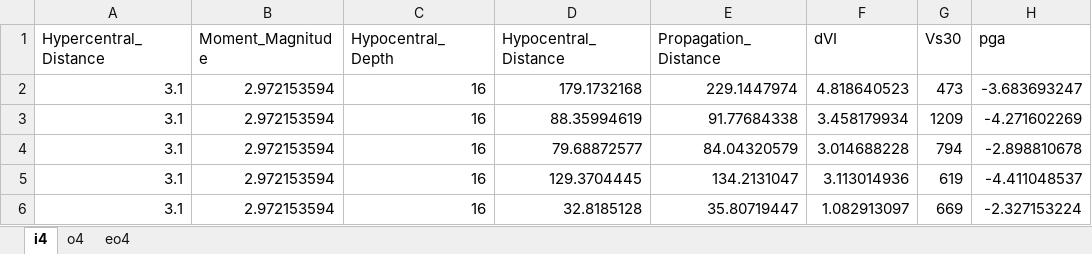
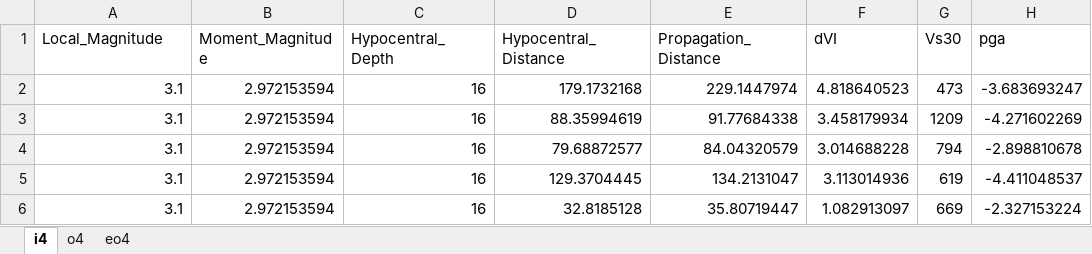
Before and after one commit to kosb123/Punching-shear, an Excel workbook: earthquake_data/x_nan_4.xlsx, sheet i4, drawn as a sheet; only a part is shown; values as stored, in another font and other column widths than the file's, no borders; the diff names each change by its address in the sheet, - before the commit and + after, or states it on an @@ line.

```diff
--- a/earthquake_data/x_nan_4.xlsx (sheet i4)
+++ b/earthquake_data/x_nan_4.xlsx (sheet i4)
-A1: Hypercentral_Distance
+A1: Local_Magnitude
```
Also changed, not shown: earthquake_data/x_nan_2.xlsx, 7 other files.
